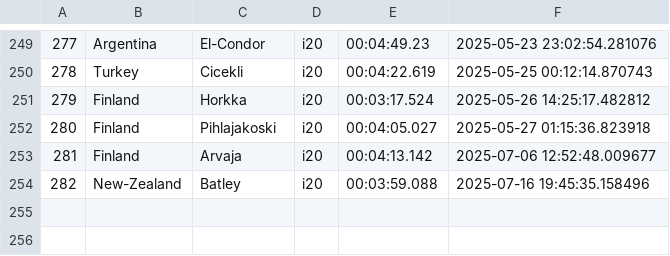
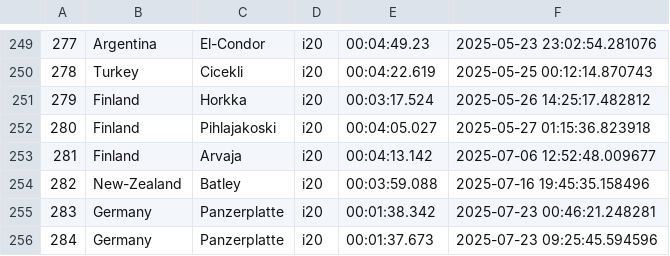
Before and after one commit to Mmathieus/rally-time-tracker, a CSV file: data/history.csv, drawn as a sheet; only a part is shown, gaps mark what is left out; the diff names each change by its address in the sheet, - before the commit and + after, or states it on an @@ line.

```diff
--- a/data/history.csv
+++ b/data/history.csv
+row 255: 283 | Germany | Panzerplatte | i20 | 00:01:38.342 | 2025-07-23 00:46:21.248281
+row 256: 284 | Germany | Panzerplatte | i20 | 00:01:37.673 | 2025-07-23 09:25:45.594596
```
Also changed, not shown: data/main.csv, 6 other files.
